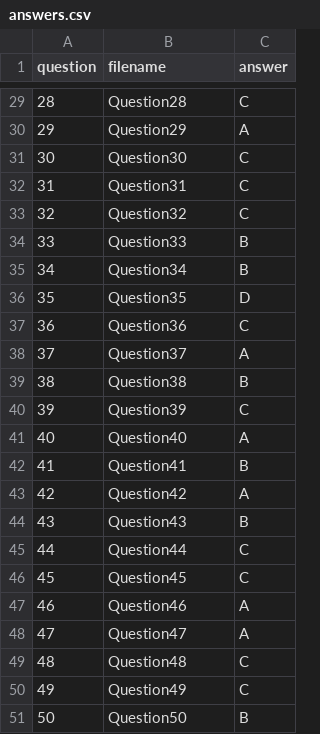
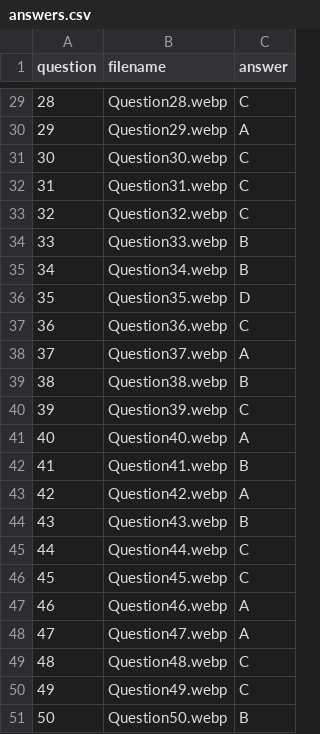
Before and after one commit to Cahoii/fe-learning, a CSV file: data/CSD203_FA25_RE/answers/answers.csv, drawn as a sheet; only a part is shown, gaps mark what is left out; the diff covers the shown part only.

```diff
--- a/data/CSD203_FA25_RE/answers/answers.csv
+++ b/data/CSD203_FA25_RE/answers/answers.csv
@@ -29,23 +29,23 @@ question,filename,answer
-28,Question28,C
-29,Question29,A
-30,Question30,C
-31,Question31,C
-32,Question32,C
-33,Question33,B
-34,Question34,B
-35,Question35,D
-36,Question36,C
-37,Question37,A
-38,Question38,B
-39,Question39,C
-40,Question40,A
-41,Question41,B
-42,Question42,A
-43,Question43,B
-44,Question44,C
-45,Question45,C
-46,Question46,A
-47,Question47,A
-48,Question48,C
-49,Question49,C
-50,Question50,B
+28,Question28.webp,C
+29,Question29.webp,A
+30,Question30.webp,C
+31,Question31.webp,C
+32,Question32.webp,C
+33,Question33.webp,B
+34,Question34.webp,B
+35,Question35.webp,D
+36,Question36.webp,C
+37,Question37.webp,A
+38,Question38.webp,B
+39,Question39.webp,C
+40,Question40.webp,A
+41,Question41.webp,B
+42,Question42.webp,A
+43,Question43.webp,B
+44,Question44.webp,C
+45,Question45.webp,C
+46,Question46.webp,A
+47,Question47.webp,A
+48,Question48.webp,C
+49,Question49.webp,C
+50,Question50.webp,B
```
Also changed, not shown: 27 edited cells elsewhere in this file.
